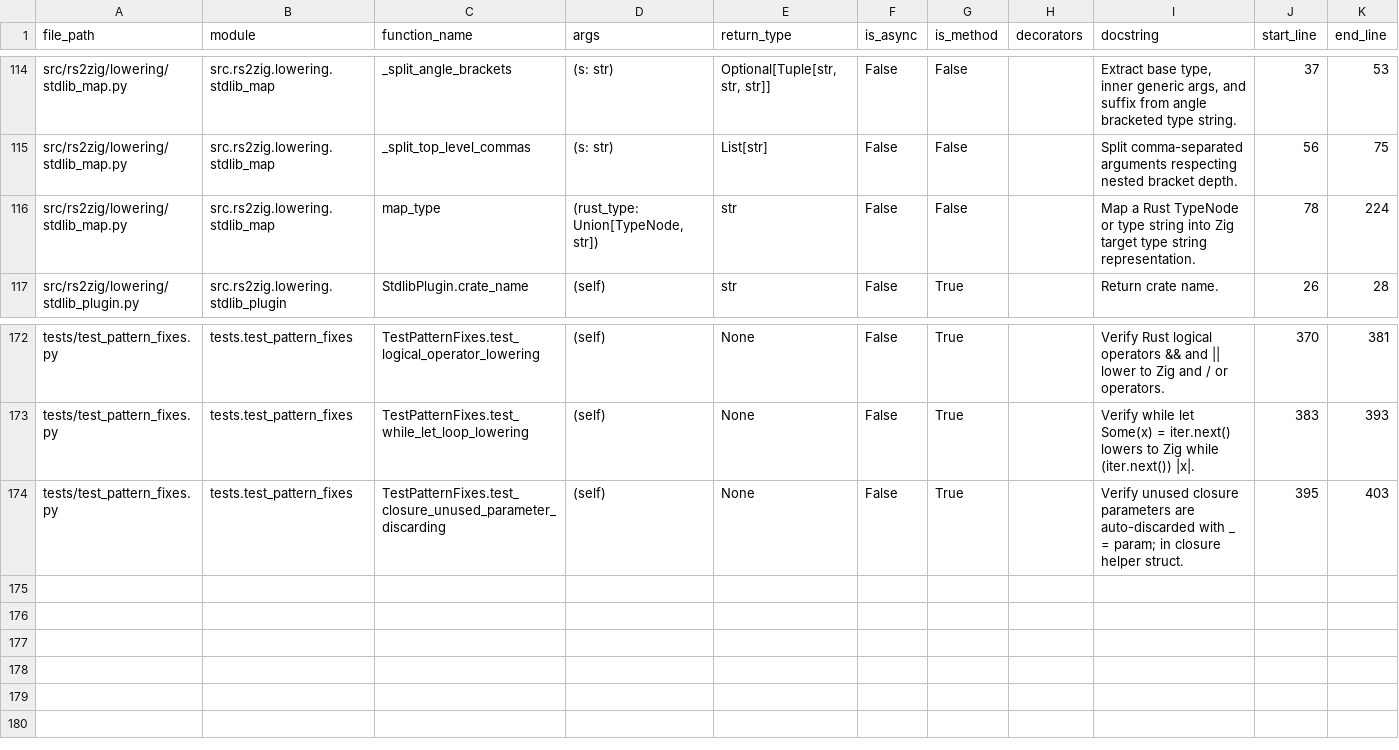
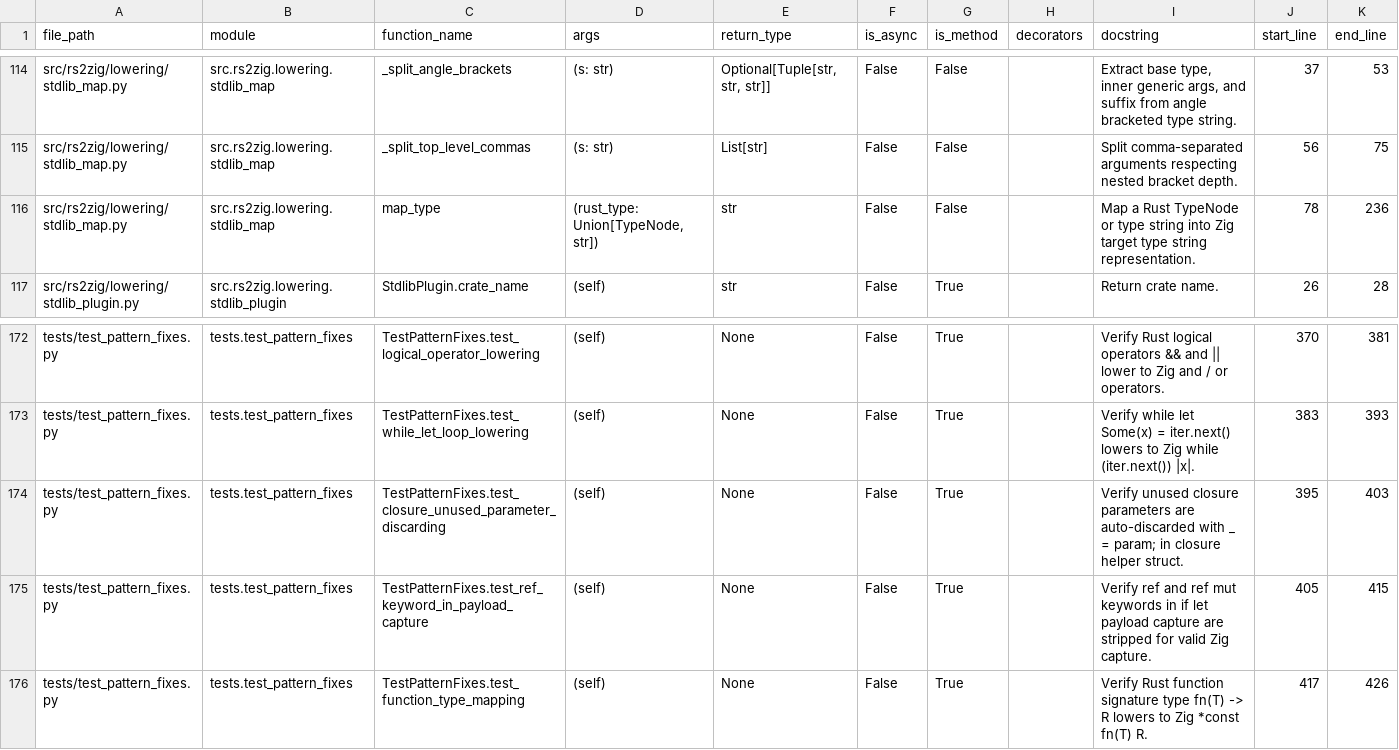
Before and after one commit to DaikyXendo/rs2zig, a CSV file: data/rs2zig/function.csv, drawn as a sheet; only a part is shown, gaps mark what is left out.

```diff
--- a/data/rs2zig/function.csv
+++ b/data/rs2zig/function.csv
@@ -115,3 +115,3 @@ src/rs2zig/lowering/stdlib_map.py,src.rs2zig.lowering.stdlib_map,_split_angle_br
 src/rs2zig/lowering/stdlib_map.py,src.rs2zig.lowering.stdlib_map,_split_top_level_commas,(s: str),List[str],False,False,,Split comma-separated arguments respecting nested bracket depth.,56,75
-src/rs2zig/lowering/stdlib_map.py,src.rs2zig.lowering.stdlib_map,map_type,"(rust_type: Union[TypeNode, str])",str,False,False,,Map a Rust TypeNode or type string into Zig target type string representation.,78,224
+src/rs2zig/lowering/stdlib_map.py,src.rs2zig.lowering.stdlib_map,map_type,"(rust_type: Union[TypeNode, str])",str,False,False,,Map a Rust TypeNode or type string into Zig target type string representation.,78,236
 src/rs2zig/lowering/stdlib_plugin.py,src.rs2zig.lowering.stdlib_plugin,StdlibPlugin.crate_name,(self),str,False,True,,Return crate name.,26,28
@@ -174 +174,3 @@ tests/test_pattern_fixes.py,tests.test_pattern_fixes,TestPatternFixes.test_while
 tests/test_pattern_fixes.py,tests.test_pattern_fixes,TestPatternFixes.test_closure_unused_parameter_discarding,(self),None,False,True,,Verify unused closure parameters are auto-discarded with _ = param; in closure helper struct.,395,403
+tests/test_pattern_fixes.py,tests.test_pattern_fixes,TestPatternFixes.test_ref_keyword_in_payload_capture,(self),None,False,True,,Verify ref and ref mut keywords in if let payload capture are stripped for valid Zig capture.,405,415
+tests/test_pattern_fixes.py,tests.test_pattern_fixes,TestPatternFixes.test_function_type_mapping,(self),None,False,True,,Verify Rust function signature type fn(T) -> R lowers to Zig *const fn(T) R.,417,426
```
Also changed, not shown: data/rs2zig/class.csv, data/rs2zig/file.csv, 3 other files.
